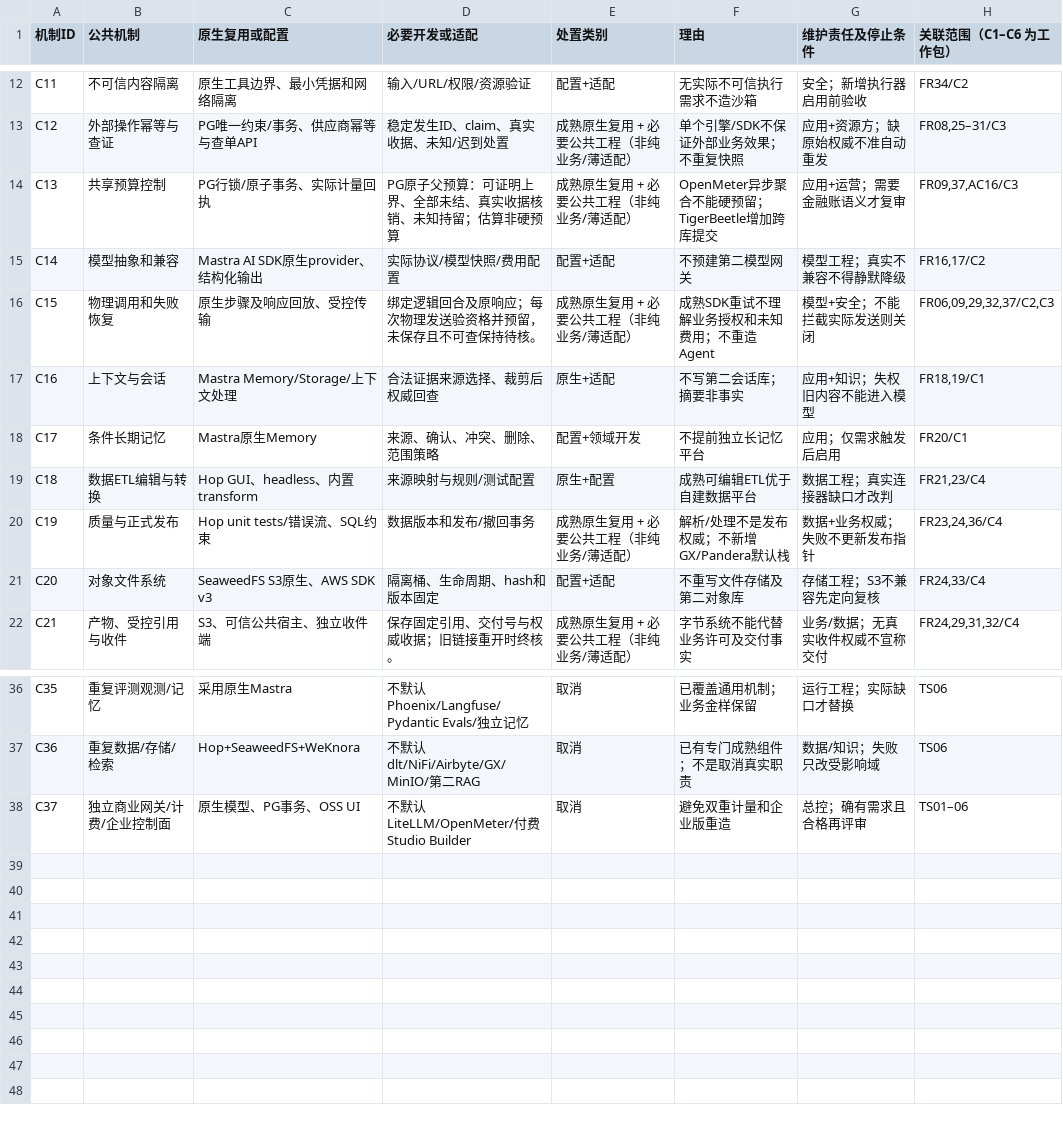
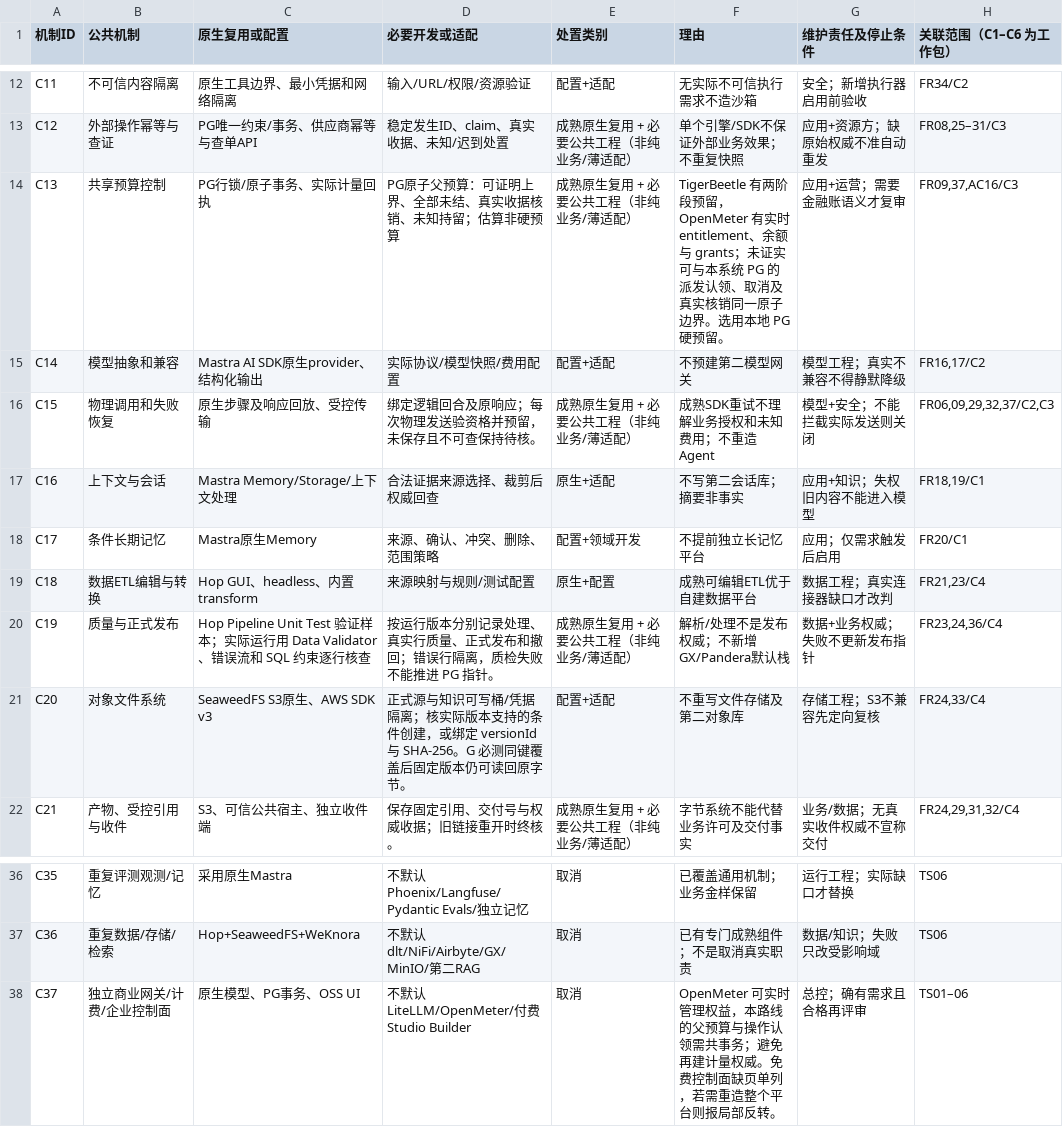
Before and after one commit to zhuquanwei111/mingjing---agent, a CSV file: docs/designs/architecture-final/reuse.csv, drawn as a sheet; only a part is shown, gaps mark what is left out.

```diff
--- a/docs/designs/architecture-final/reuse.csv
+++ b/docs/designs/architecture-final/reuse.csv
@@ -13,3 +13,3 @@ C11,不可信内容隔离,原生工具边界、最小凭据和网络隔离,输
 C12,外部操作幂等与查证,PG唯一约束/事务、供应商幂等与查单API,稳定发生ID、claim、真实收据、未知/迟到处置,成熟原生复用 + 必要公共工程（非纯业务/薄适配）,单个引擎/SDK不保证外部业务效果；不重复快照,应用+资源方；缺原始权威不准自动重发,"FR08,25–31/C3"
-C13,共享预算控制,PG行锁/原子事务、实际计量回执,PG原子父预算：可证明上界、全部未结、真实收据核销、未知持留；估算非硬预算,成熟原生复用 + 必要公共工程（非纯业务/薄适配）,OpenMeter异步聚合不能硬预留；TigerBeetle增加跨库提交,应用+运营；需要金融账语义才复审,"FR09,37,AC16/C3"
+C13,共享预算控制,PG行锁/原子事务、实际计量回执,PG原子父预算：可证明上界、全部未结、真实收据核销、未知持留；估算非硬预算,成熟原生复用 + 必要公共工程（非纯业务/薄适配）,TigerBeetle 有两阶段预留，OpenMeter 有实时 entitlement、余额与 grants；未证实可与本系统 PG 的派发认领、取消及真实核销同一原子边界。选用本地 PG 硬预留。,应用+运营；需要金融账语义才复审,"FR09,37,AC16/C3"
 C14,模型抽象和兼容,Mastra AI SDK原生provider、结构化输出,实际协议/模型快照/费用配置,配置+适配,不预建第二模型网关,模型工程；真实不兼容不得静默降级,"FR16,17/C2"
@@ -19,4 +19,4 @@ C17,条件长期记忆,Mastra原生Memory,来源、确认、冲突、删除、
 C18,数据ETL编辑与转换,Hop GUI、headless、内置transform,来源映射与规则/测试配置,原生+配置,成熟可编辑ETL优于自建数据平台,数据工程；真实连接器缺口才改判,"FR21,23/C4"
-C19,质量与正式发布,Hop unit tests/错误流、SQL约束,数据版本和发布/撤回事务,成熟原生复用 + 必要公共工程（非纯业务/薄适配）,解析/处理不是发布权威；不新增GX/Pandera默认栈,数据+业务权威；失败不更新发布指针,"FR23,24,36/C4"
-C20,对象文件系统,SeaweedFS S3原生、AWS SDK v3,隔离桶、生命周期、hash和版本固定,配置+适配,不重写文件存储及第二对象库,存储工程；S3不兼容先定向复核,"FR24,33/C4"
+C19,质量与正式发布,Hop Pipeline Unit Test 验证样本；实际运行用 Data Validator、错误流和 SQL 约束逐行核查,按运行版本分别记录处理、真实行质量、正式发布和撤回；错误行隔离，质检失败不能推进 PG 指针。,成熟原生复用 + 必要公共工程（非纯业务/薄适配）,解析/处理不是发布权威；不新增GX/Pandera默认栈,数据+业务权威；失败不更新发布指针,"FR23,24,36/C4"
+C20,对象文件系统,SeaweedFS S3原生、AWS SDK v3,正式源与知识可写桶/凭据隔离；核实际版本支持的条件创建，或绑定 versionId 与 SHA-256。G 必测同键覆盖后固定版本仍可读回原字节。,配置+适配,不重写文件存储及第二对象库,存储工程；S3不兼容先定向复核,"FR24,33/C4"
 C21,产物、受控引用与收件,S3、可信公共宿主、独立收件端,保存固定引用、交付号与权威收据；旧链接重开时终核。,成熟原生复用 + 必要公共工程（非纯业务/薄适配）,字节系统不能代替业务许可及交付事实,业务/数据；无真实收件权威不宣称交付,"FR24,29,31,32/C4"
@@ -37,2 +37,2 @@ C35,重复评测观测/记忆,采用原生Mastra,不默认Phoenix/Langfuse/Pydan
 C36,重复数据/存储/检索,Hop+SeaweedFS+WeKnora,不默认dlt/NiFi/Airbyte/GX/MinIO/第二RAG,取消,已有专门成熟组件；不是取消真实职责,数据/知识；失败只改受影响域,TS06
-C37,独立商业网关/计费/企业控制面,原生模型、PG事务、OSS UI,不默认LiteLLM/OpenMeter/付费Studio Builder,取消,避免双重计量和企业版重造,总控；确有需求且合格再评审,TS01–06
+C37,独立商业网关/计费/企业控制面,原生模型、PG事务、OSS UI,不默认LiteLLM/OpenMeter/付费Studio Builder,取消,OpenMeter 可实时管理权益，本路线的父预算与操作认领需共事务；避免再建计量权威。免费控制面缺页单列，若需重造整个平台则报局部反转。,总控；确有需求且合格再评审,TS01–06
```
Also changed, not shown: docs/designs/architecture-final/technology.csv, docs/requirements/final-architecture-mapping.csv, 7 other files.
